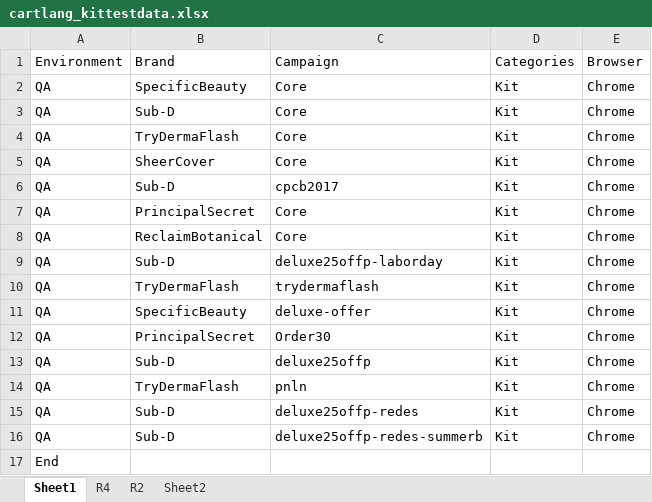
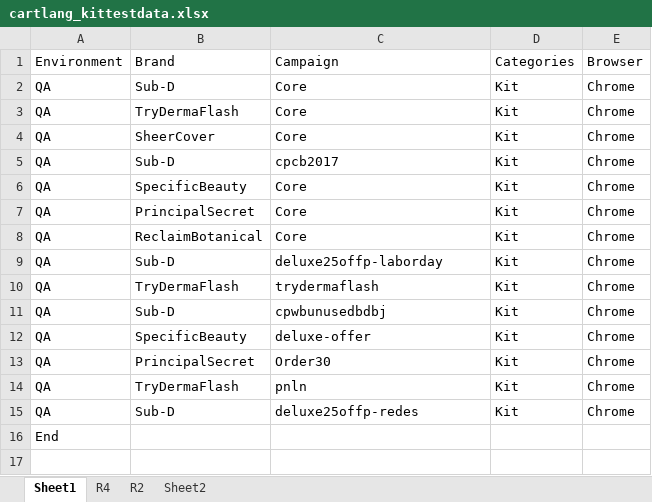
Before and after one commit to Bharathi28/gr, an Excel workbook: gr/Input_Output/CartLanguagePriceValidation/cartlang_kittestdata.xlsx, sheet Sheet1, drawn as a sheet; values as stored, in another font and other column widths than the file's, no borders; removed rows and columns are numbered as before the commit, all else as after; the diff names each change by its address in the sheet, - before the commit and + after, or states it on an @@ line.

```diff
--- a/gr/Input_Output/CartLanguagePriceValidation/cartlang_kittestdata.xlsx (sheet Sheet1)
+++ b/gr/Input_Output/CartLanguagePriceValidation/cartlang_kittestdata.xlsx (sheet Sheet1)
@@ row 2 moved to row 6: QA @@
+row 11: QA | Sub-D | cpwbunusedbdbj | Kit | Chrome
-row 13: QA | Sub-D | deluxe25offp | Kit | Chrome
-row 16: QA | Sub-D | deluxe25offp-redes-summerb | Kit | Chrome
```
Also changed, not shown: gr/Input_Output/BuyflowValidation/run_input.xlsx, gr/Input_Output/PixelValidation/pixel_testdata.xlsx.
